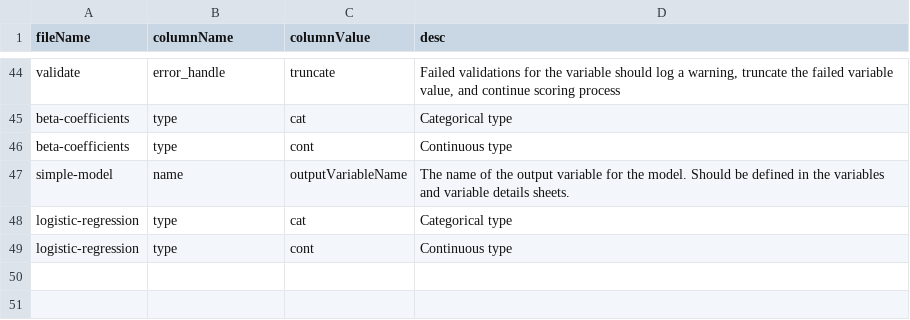
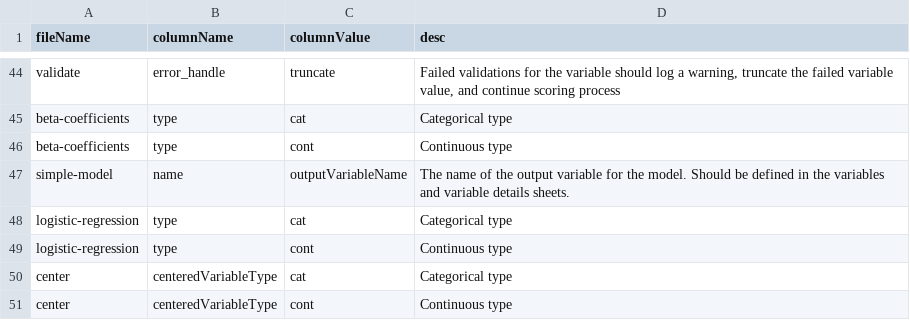
Before and after one commit to Big-Life-Lab/model-parameters, a CSV file: inst/metadata/column-category.csv, drawn as a sheet; only a part is shown, gaps mark what is left out; the diff names each change by its address in the sheet, - before the commit and + after, or states it on an @@ line.

Commit message:
fixed bug with missing column centereredVariableType in center file

```diff
--- a/inst/metadata/column-category.csv
+++ b/inst/metadata/column-category.csv
+row 50: center | centeredVariableType | cat | Categorical type
+row 51: center | centeredVariableType | cont | Continuous type
```
Also changed, not shown: inst/metadata/column-metadata.csv.
